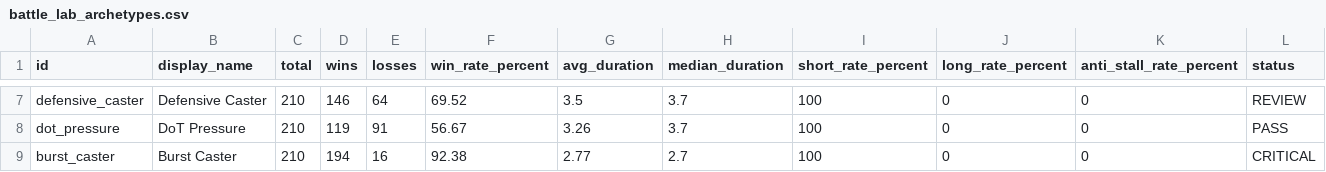
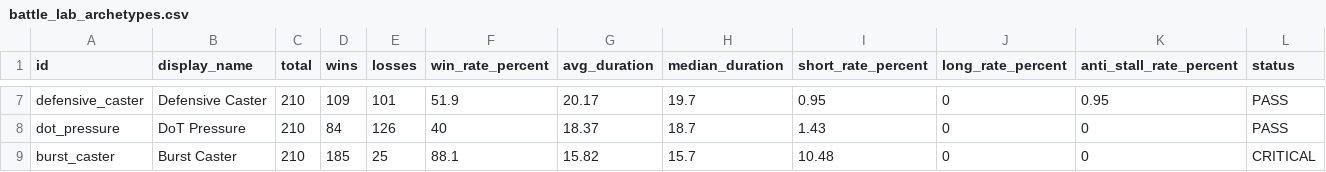
Before and after one commit to Bournellis/Studio, a CSV file: Projetos/draxos-mobile/docs/battle-lab/generated/battle_lab_archetypes.csv, drawn as a sheet; only a part is shown, gaps mark what is left out; the diff covers the shown part only; the diff names each change by its address in the sheet, - before the commit and + after, or states it on an @@ line.

```diff
--- a/Projetos/draxos-mobile/docs/battle-lab/generated/battle_lab_archetypes.csv
+++ b/Projetos/draxos-mobile/docs/battle-lab/generated/battle_lab_archetypes.csv
-D7 (wins): 146
+D7 (wins): 109
-E7 (losses): 64
+E7 (losses): 101
-F7 (win_rate_percent): 69.52
+F7 (win_rate_percent): 51.9
-G7 (avg_duration): 3.5
+G7 (avg_duration): 20.17
-H7 (median_duration): 3.7
+H7 (median_duration): 19.7
-I7 (short_rate_percent): 100
+I7 (short_rate_percent): 0.95
-K7 (anti_stall_rate_percent): 0
+K7 (anti_stall_rate_percent): 0.95
-L7 (status): REVIEW
+L7 (status): PASS
-D8 (wins): 119
+D8 (wins): 84
-E8 (losses): 91
+E8 (losses): 126
-F8 (win_rate_percent): 56.67
+F8 (win_rate_percent): 40
-G8 (avg_duration): 3.26
+G8 (avg_duration): 18.37
-H8 (median_duration): 3.7
+H8 (median_duration): 18.7
-I8 (short_rate_percent): 100
+I8 (short_rate_percent): 1.43
-D9 (wins): 194
+D9 (wins): 185
-E9 (losses): 16
+E9 (losses): 25
-F9 (win_rate_percent): 92.38
+F9 (win_rate_percent): 88.1
-G9 (avg_duration): 2.77
+G9 (avg_duration): 15.82
-H9 (median_duration): 2.7
+H9 (median_duration): 15.7
-I9 (short_rate_percent): 100
+I9 (short_rate_percent): 10.48
```
Also changed, not shown: 32 edited cells elsewhere in this file, Projetos/draxos-mobile/docs/battle-lab/generated/battle_lab_checks.csv, Projetos/draxos-mobile/docs/battle-lab/generated/battle_lab_power_bands.csv, 16 other files.
